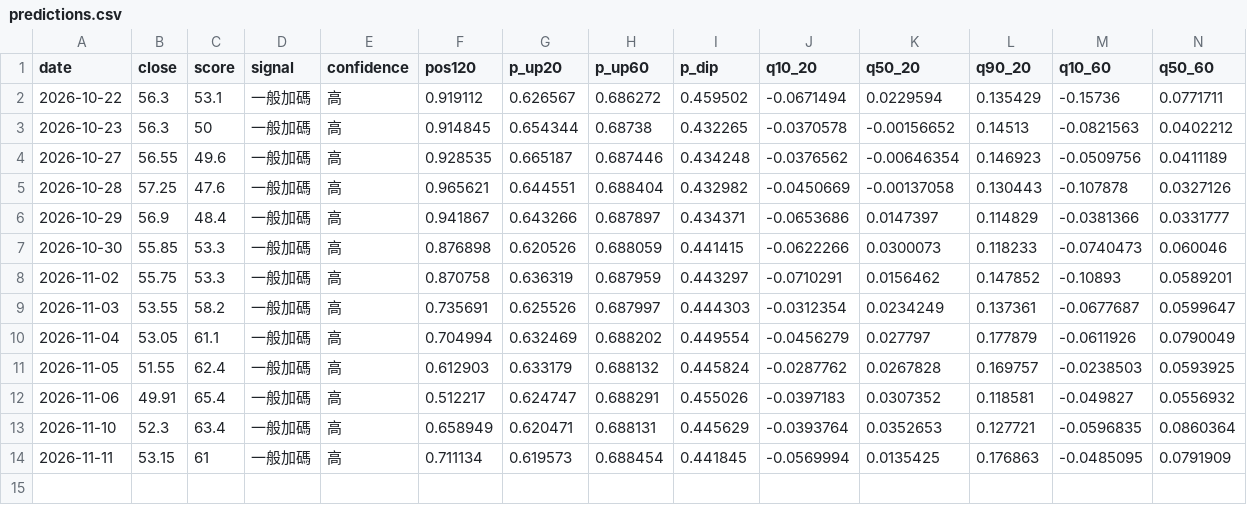
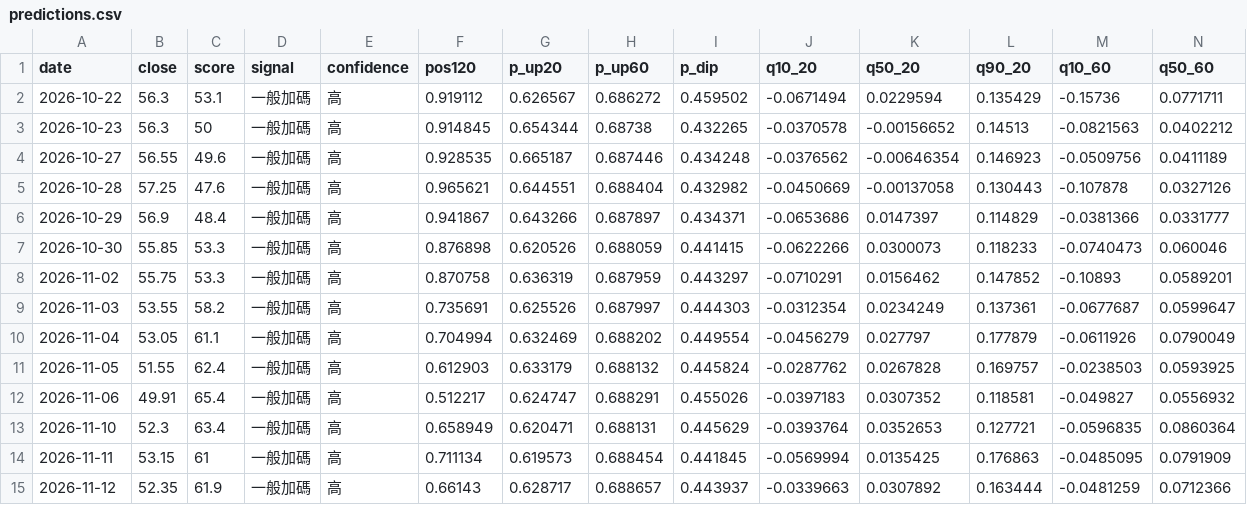
Before and after one commit to SimonNien2004/Stock0056, a CSV file: data/predictions.csv, drawn as a sheet; only a part is shown; rows hold the shown columns only; the diff names each change by its address in the sheet, - before the commit and + after, or states it on an @@ line.

```diff
--- a/data/predictions.csv
+++ b/data/predictions.csv
+row 15: 2026-11-12 | 52.35 | 61.9 | 一般加碼 | 高 | 0.66143 | 0.628717 | 0.688657 | 0.443937 | -0.0339663 | 0.0307892 | 0.163444 | -0.0481259 | 0.0712366
```
Also changed, not shown: data/raw/inst.csv, data/raw/price.csv, 6 other files.
